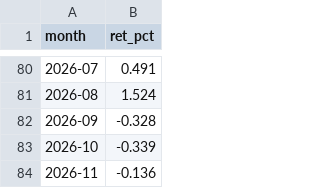
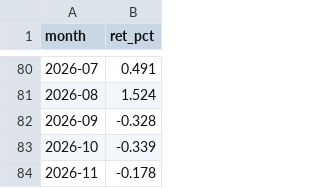
Before and after one commit to ebabao/all-weather-nav, a CSV file: data/monthly.csv, drawn as a sheet; only a part is shown, gaps mark what is left out.

```diff
--- a/data/monthly.csv
+++ b/data/monthly.csv
@@ -83,2 +83,2 @@ month,ret_pct
 2026-10,-0.339
-2026-11,-0.136
+2026-11,-0.178
```
Also changed, not shown: 10 other files.
